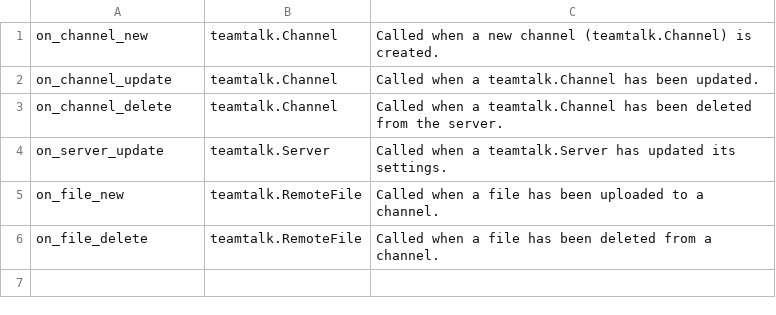
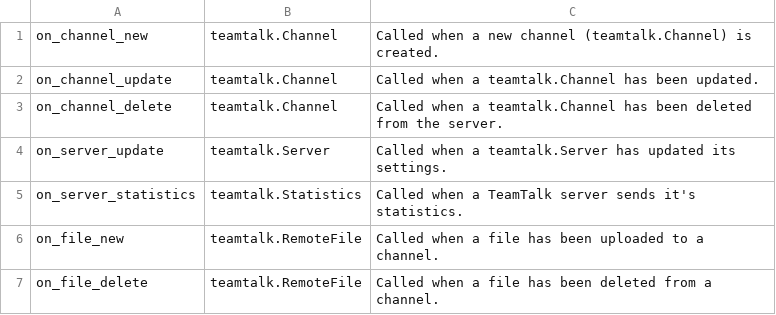
Before and after one commit to JessicaTegner/teamtalk.py, a CSV file: docs/_static/csv/server_channel_n_file.csv, drawn as a sheet; the diff names each change by its address in the sheet, - before the commit and + after, or states it on an @@ line.

Commit message:
channel and permission fixes, server statistics. (#22)
* Fixes permission error when kicking users from channels.

* Adds server statistics support.

* Fixes issues with getting channel atributes, also fixes changing channel path would throw an error.

* Fixes bad type error in get_statistics.

* Rename all teamtalk_statistics to teamtalk_server_statistics. Allow the user to set the timeout parameter for get_teamtalk_server_statistics, we do not provide a default value here.

* Adds a function in the server class called get_statistics that calls the tt_instance method.

* oops, forgot to rename TeamTalkStatistics to TeamTalkServerStatistics.

* Updates event reference doc.

* try to fix linting errors.

* more docstring fixes.

* Fixes more CI problems.

* Updated what's new docs

---------

Co-authored-by: JessicaTegner <jessica@jessicategner.com>

```diff
--- a/docs/_static/csv/server_channel_n_file.csv
+++ b/docs/_static/csv/server_channel_n_file.csv
+row 5: on_server_statistics | teamtalk.Statistics | Called when a TeamTalk server sends it's statistics.
```
Also changed, not shown: 5 other files.
